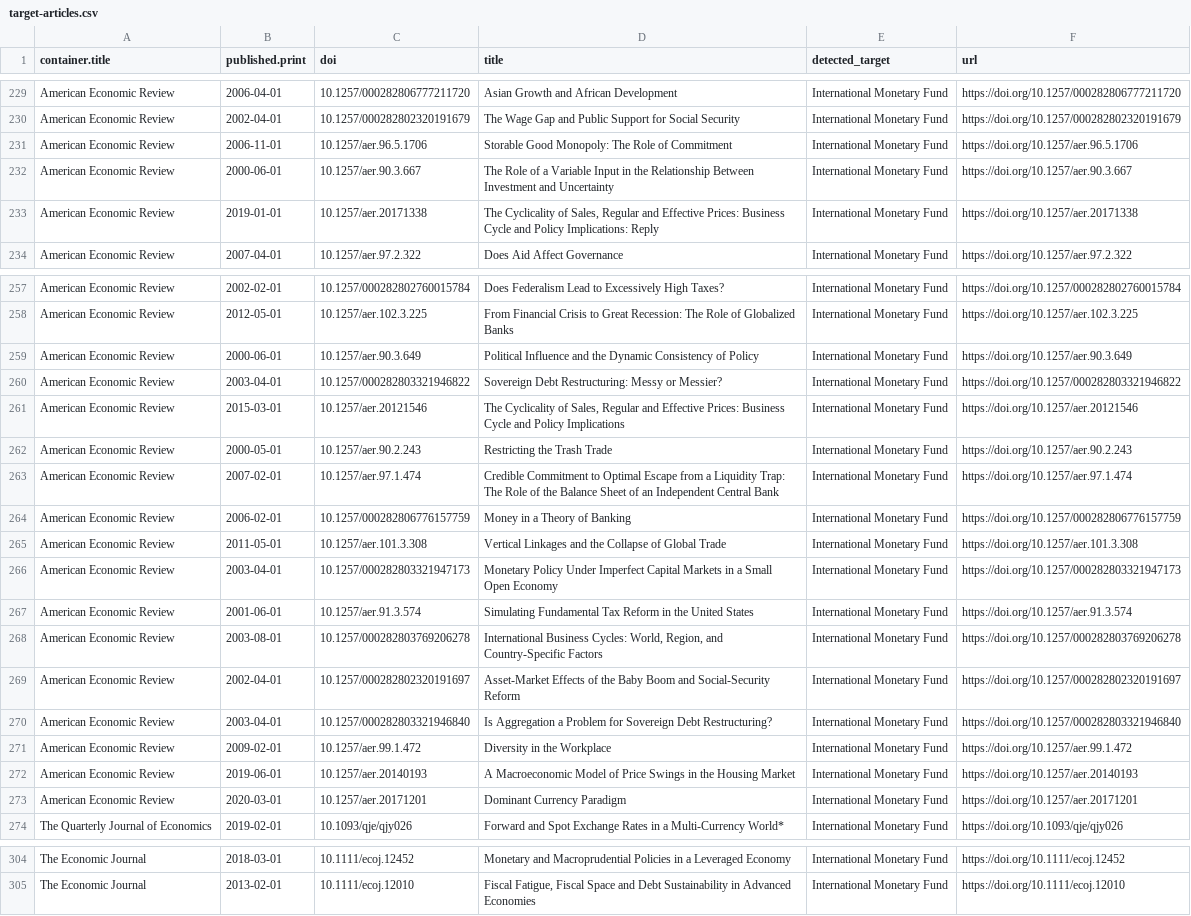
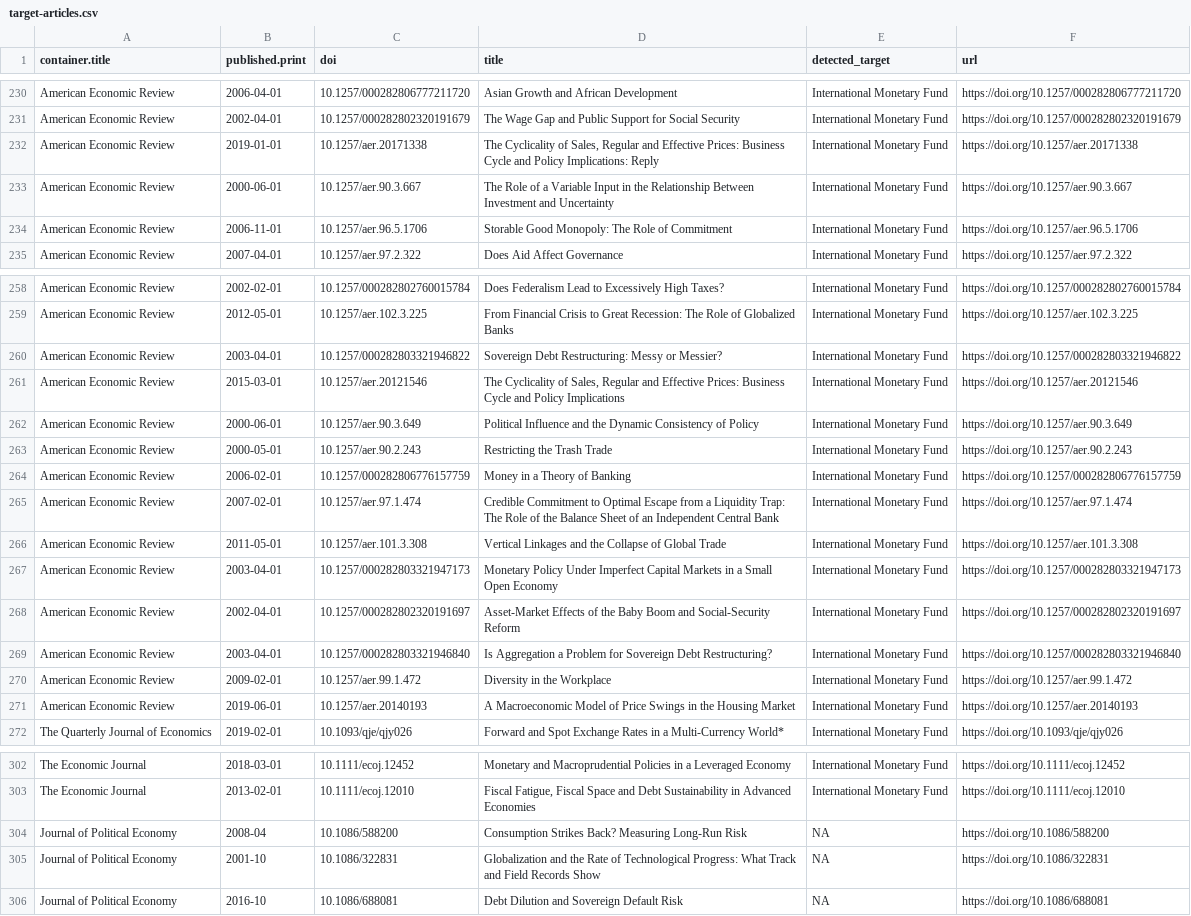
Before and after one commit to larsvilhuber/pulling-from-crossref, a CSV file: data/outputs/target-articles.csv, drawn as a sheet; only a part is shown, gaps mark what is left out; the diff covers the shown part only.

```diff
--- a/data/outputs/target-articles.csv
+++ b/data/outputs/target-articles.csv
@@ -230,5 +231,5 @@
 "American Economic Review","2002-04-01","10.1257/000282802320191679","The Wage Gap and Public Support for Social Security","International Monetary Fund","https://doi.org/10.1257/000282802320191679"
+"American Economic Review","2019-01-01","10.1257/aer.20171338","The Cyclicality of Sales, Regular and Effective Prices: Business Cycle and Policy Implications: Reply","International Monetary Fund","https://doi.org/10.1257/aer.20171338"
+"American Economic Review","2000-06-01","10.1257/aer.90.3.667","The Role of a Variable Input in the Relationship Between Investment and Uncertainty","International Monetary Fund","https://doi.org/10.1257/aer.90.3.667"
 "American Economic Review","2006-11-01","10.1257/aer.96.5.1706","Storable Good Monopoly: The Role of Commitment","International Monetary Fund","https://doi.org/10.1257/aer.96.5.1706"
-"American Economic Review","2000-06-01","10.1257/aer.90.3.667","The Role of a Variable Input in the Relationship Between Investment and Uncertainty","International Monetary Fund","https://doi.org/10.1257/aer.90.3.667"
-"American Economic Review","2019-01-01","10.1257/aer.20171338","The Cyclicality of Sales, Regular and Effective Prices: Business Cycle and Policy Implications: Reply","International Monetary Fund","https://doi.org/10.1257/aer.20171338"
 "American Economic Review","2007-04-01","10.1257/aer.97.2.322","Does Aid Affect Governance","International Monetary Fund","https://doi.org/10.1257/aer.97.2.322"
@@ -258,12 +259,10 @@
 "American Economic Review","2012-05-01","10.1257/aer.102.3.225","From Financial Crisis to Great Recession: The Role of Globalized Banks","International Monetary Fund","https://doi.org/10.1257/aer.102.3.225"
-"American Economic Review","2000-06-01","10.1257/aer.90.3.649","Political Influence and the Dynamic Consistency of Policy","International Monetary Fund","https://doi.org/10.1257/aer.90.3.649"
 "American Economic Review","2003-04-01","10.1257/000282803321946822","Sovereign Debt Restructuring: Messy or Messier?","International Monetary Fund","https://doi.org/10.1257/000282803321946822"
 "American Economic Review","2015-03-01","10.1257/aer.20121546","The Cyclicality of Sales, Regular and Effective Prices: Business Cycle and Policy Implications","International Monetary Fund","https://doi.org/10.1257/aer.20121546"
+"American Economic Review","2000-06-01","10.1257/aer.90.3.649","Political Influence and the Dynamic Consistency of Policy","International Monetary Fund","https://doi.org/10.1257/aer.90.3.649"
 "American Economic Review","2000-05-01","10.1257/aer.90.2.243","Restricting the Trash Trade","International Monetary Fund","https://doi.org/10.1257/aer.90.2.243"
+"American Economic Review","2006-02-01","10.1257/000282806776157759","Money in a Theory of Banking","International Monetary Fund","https://doi.org/10.1257/000282806776157759"
 "American Economic Review","2007-02-01","10.1257/aer.97.1.474","Credible Commitment to Optimal Escape from a Liquidity Trap: The Role of the Balance Sheet of an Independent Central Bank","International Monetary Fund","https://doi.org/10.1257/aer.97.1.474"
-"American Economic Review","2006-02-01","10.1257/000282806776157759","Money in a Theory of Banking","International Monetary Fund","https://doi.org/10.1257/000282806776157759"
 "American Economic Review","2011-05-01","10.1257/aer.101.3.308","Vertical Linkages and the Collapse of Global Trade","International Monetary Fund","https://doi.org/10.1257/aer.101.3.308"
 "American Economic Review","2003-04-01","10.1257/000282803321947173","Monetary Policy Under Imperfect Capital Markets in a Small Open Economy","International Monetary Fund","https://doi.org/10.1257/000282803321947173"
-"American Economic Review","2001-06-01","10.1257/aer.91.3.574","Simulating Fundamental Tax Reform in the United States","International Monetary Fund","https://doi.org/10.1257/aer.91.3.574"
-"American Economic Review","2003-08-01","10.1257/000282803769206278","International Business Cycles: World, Region, and Country-Specific Factors","International Monetary Fund","https://doi.org/10.1257/000282803769206278"
 "American Economic Review","2002-04-01","10.1257/000282802320191697","Asset-Market Effects of the Baby Boom and Social-Security Reform","International Monetary Fund","https://doi.org/10.1257/000282802320191697"
@@ -272,3 +271,2 @@
 "American Economic Review","2019-06-01","10.1257/aer.20140193","A Macroeconomic Model of Price Swings in the Housing Market","International Monetary Fund","https://doi.org/10.1257/aer.20140193"
-"American Economic Review","2020-03-01","10.1257/aer.20171201","Dominant Currency Paradigm","International Monetary Fund","https://doi.org/10.1257/aer.20171201"
 "The Quarterly Journal of Economics","2019-02-01","10.1093/qje/qjy026","Forward and Spot Exchange Rates in a Multi-Currency World*","International Monetary Fund","https://doi.org/10.1093/qje/qjy026"
@@ -305 +303,4 @@
 "The Economic Journal","2013-02-01","10.1111/ecoj.12010","Fiscal Fatigue, Fiscal Space and Debt Sustainability in Advanced Economies","International Monetary Fund","https://doi.org/10.1111/ecoj.12010"
+"Journal of Political Economy","2008-04","10.1086/588200","Consumption Strikes Back? Measuring Long‐Run Risk",NA,"https://doi.org/10.1086/588200"
+"Journal of Political Economy","2001-10","10.1086/322831","Globalization and the Rate of Technological Progress: What Track and Field Records Show",NA,"https://doi.org/10.1086/322831"
+"Journal of Political Economy","2016-10","10.1086/688081","Debt Dilution and Sovereign Default Risk",NA,"https://doi.org/10.1086/688081"
```
Also changed, not shown: 1 added row and 42 moved rows elsewhere in this file, data/outputs/targets.csv, 10 other files.
